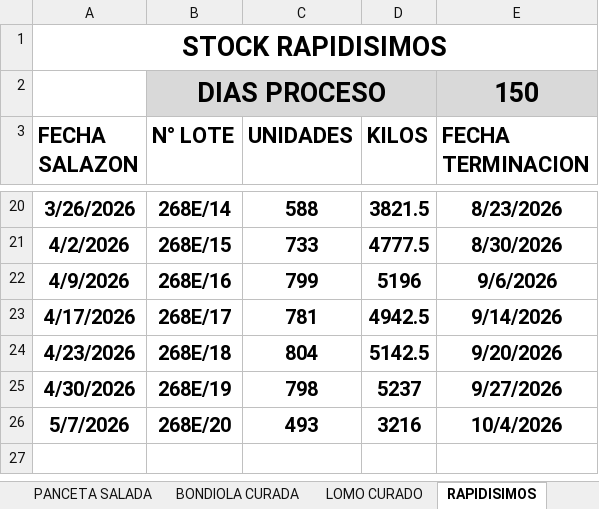
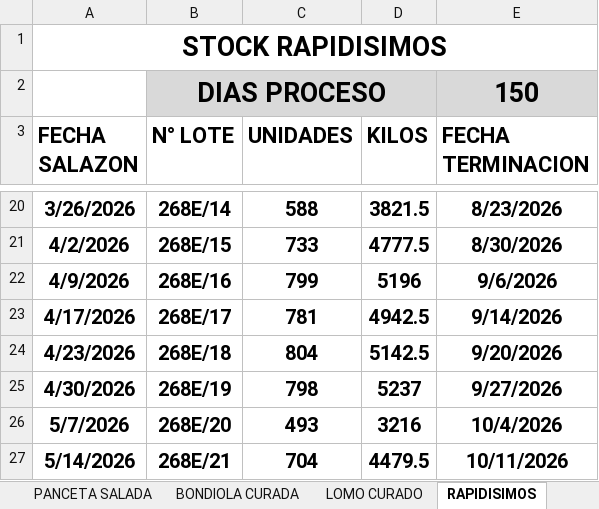
Before and after one commit to oscarhollman15-lgtm/informe-stock-doina, an Excel workbook: stock doina.xlsx, sheet RAPIDISIMOS, drawn as a sheet; only a part is shown, gaps mark what is left out; values as stored, in another font and other column widths than the file's, no borders; table styles not drawn; the diff names each change by its address in the sheet, - before the commit and + after, or states it on an @@ line.

```diff
--- a/stock doina.xlsx (sheet RAPIDISIMOS)
+++ b/stock doina.xlsx (sheet RAPIDISIMOS)
+row 27: 5/14/2026 | 268E/21 | 704 | 4479.5 | 10/11/2026
```
Also changed, not shown: sheet stock expedicion, sheet stock terminado produccion, sheet RESUMEN STOCK, sheet jamon parma, sheet jamon iberico, sheet SALAME FUET, 4 more sheets, formulas that keep their value.
